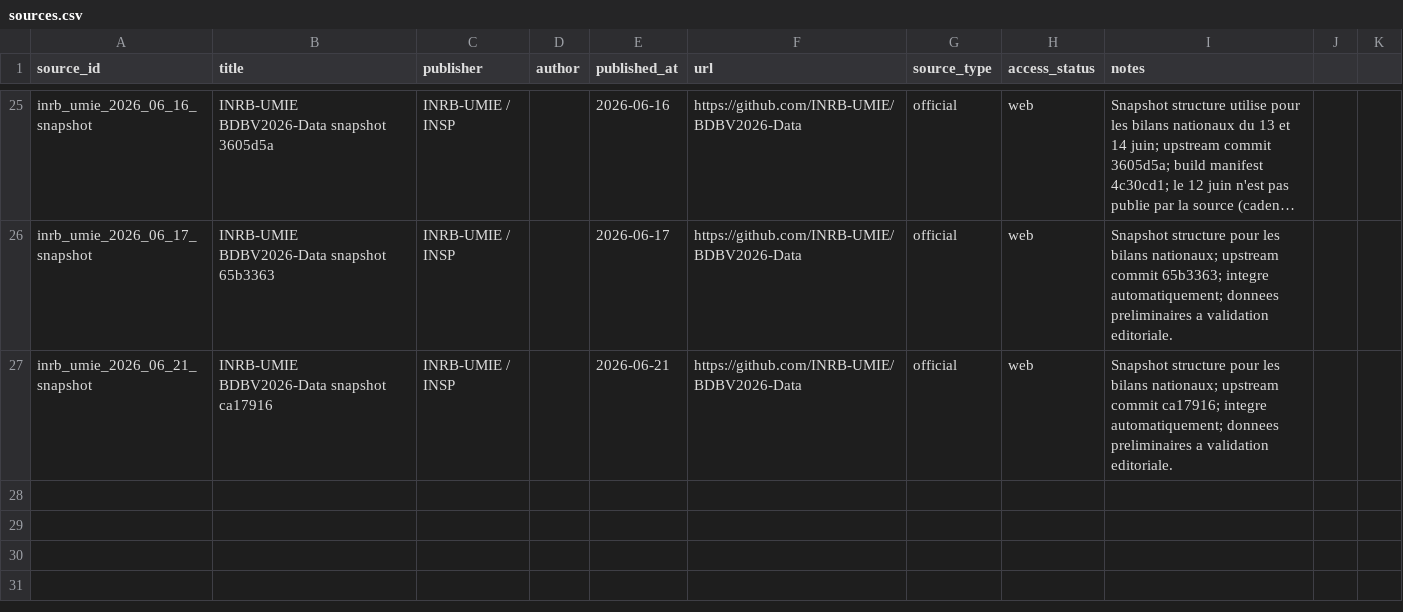
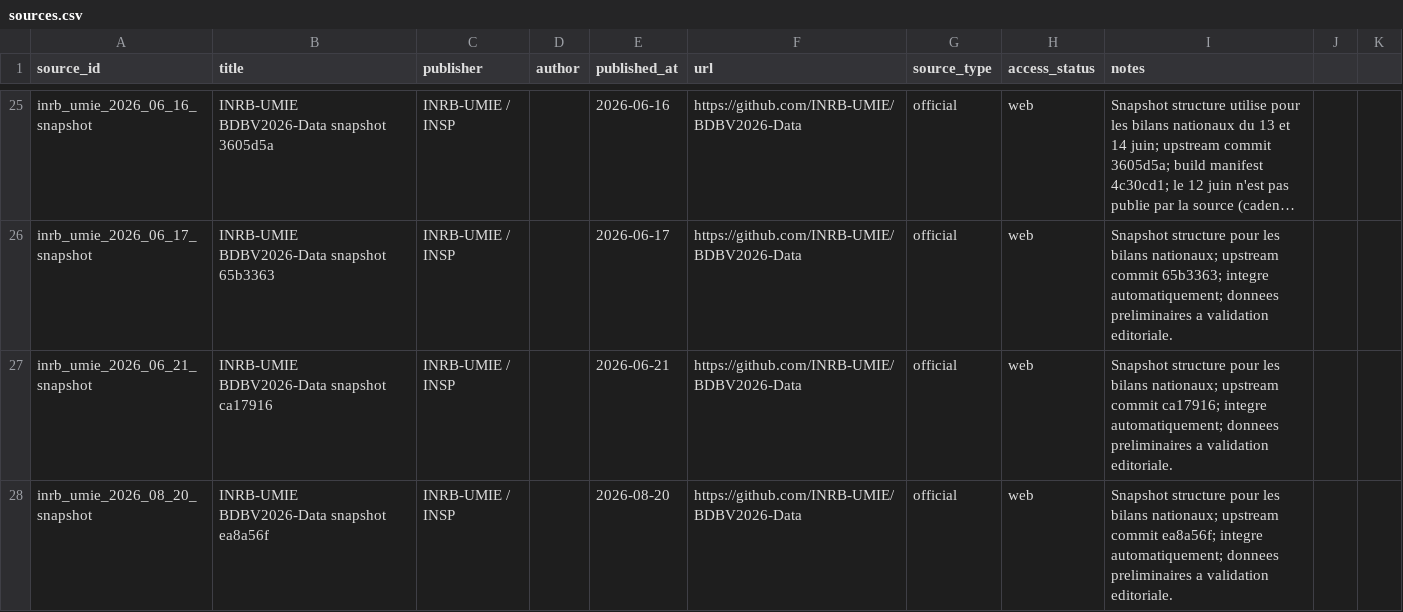
Before and after one commit to hericlibong/ebola, a CSV file: public/data/reference/sources.csv, drawn as a sheet; only a part is shown, gaps mark what is left out; long unchanged cells end in …; the diff names each change by its address in the sheet, - before the commit and + after, or states it on an @@ line.

```diff
--- a/public/data/reference/sources.csv
+++ b/public/data/reference/sources.csv
+row 28: inrb_umie_2026_08_20_snapshot | INRB-UMIE BDBV2026-Data snapshot ea8a56f | INRB-UMIE / INSP |  | 2026-08-20 | https://github.com/INRB-UMIE/BDBV2026-Data | official | web | Snapshot structure pour les bilans nationaux; upstream commit ea8a56f; integre automatiquement; donnees preliminaires a validation editoriale.
```
Also changed, not shown: 2 other files.
